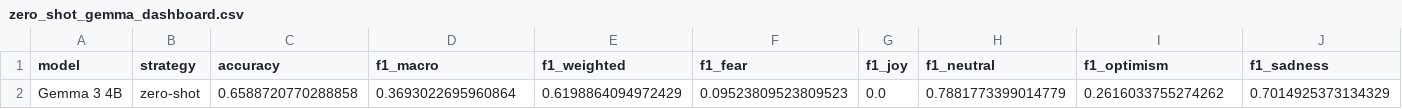
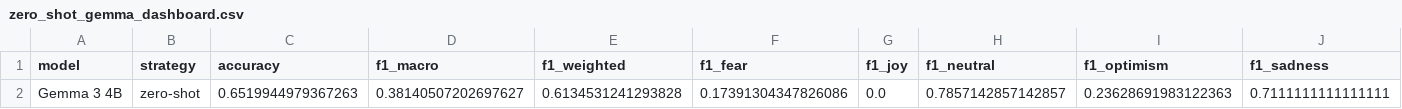
Before and after one commit to TDP-2026-Repository/TECHNOLOGY-DESIGN-PROJECT, a CSV file: data/llm/zero_shot_gemma_dashboard.csv, drawn as a sheet.

```diff
--- a/data/llm/zero_shot_gemma_dashboard.csv
+++ b/data/llm/zero_shot_gemma_dashboard.csv
@@ -1,2 +1,2 @@
 model,strategy,accuracy,f1_macro,f1_weighted,f1_fear,f1_joy,f1_neutral,f1_optimism,f1_sadness
-Gemma 3 4B,zero-shot,0.6588720770288858,0.3693022695960864,0.6198864094972429,0.09523809523809523,0.0,0.7881773399014779,0.2616033755274262,0.7014925373134329
+Gemma 3 4B,zero-shot,0.6519944979367263,0.38140507202697627,0.6134531241293828,0.17391304347826086,0.0,0.7857142857142857,0.23628691983122363,0.7111111111111111
```
Also changed, not shown: data/llm/few_shot_gemma_dashboard.csv, 1 other file.
